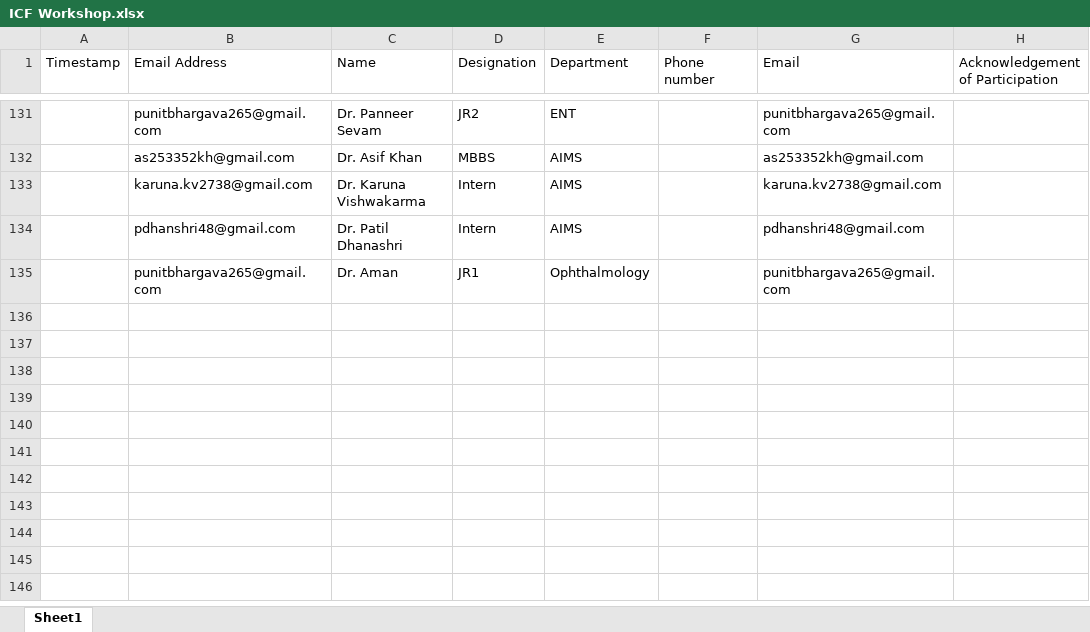
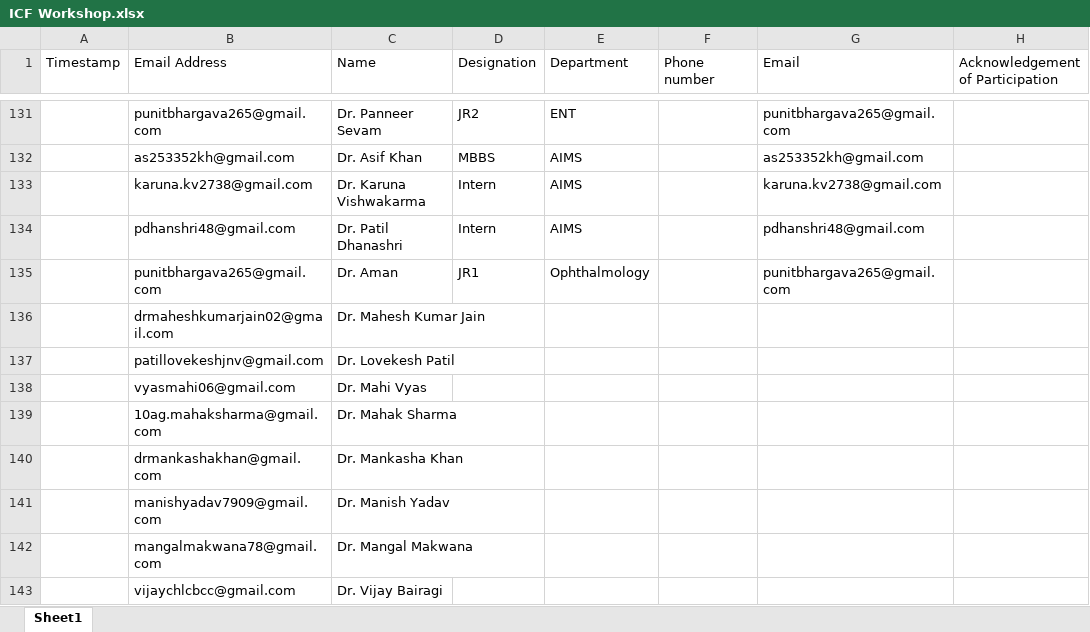
Before and after one commit to Shubh-Nagar/amaltas-university, an Excel workbook: public/assets/ICF Workshop.xlsx, sheet Sheet1, drawn as a sheet; only a part is shown, gaps mark what is left out; values as stored, in another font and other column widths than the file's, no cell formats; the diff covers the shown part only; the diff names each change by its address in the sheet, - before the commit and + after, or states it on an @@ line.

```diff
--- a/public/assets/ICF Workshop.xlsx (sheet Sheet1)
+++ b/public/assets/ICF Workshop.xlsx (sheet Sheet1)
+row 136:  | drmaheshkumarjain02@gmail.com | Dr. Mahesh Kumar Jain
+row 137:  | patillovekeshjnv@gmail.com | Dr. Lovekesh Patil
+row 138:  | vyasmahi06@gmail.com | Dr. Mahi Vyas
+row 139:  | 10ag.mahaksharma@gmail.com | Dr. Mahak Sharma
+row 140:  | drmankashakhan@gmail.com | Dr. Mankasha Khan
+row 141:  | manishyadav7909@gmail.com | Dr. Manish Yadav
+row 142:  | mangalmakwana78@gmail.com | Dr. Mangal Makwana
+row 143:  | vijaychlcbcc@gmail.com | Dr. Vijay Bairagi
```
Also changed, not shown: 74 edited cells elsewhere in this sheet, cell formats, public/assets/GCP Workshop.xlsx, 4 other files.
